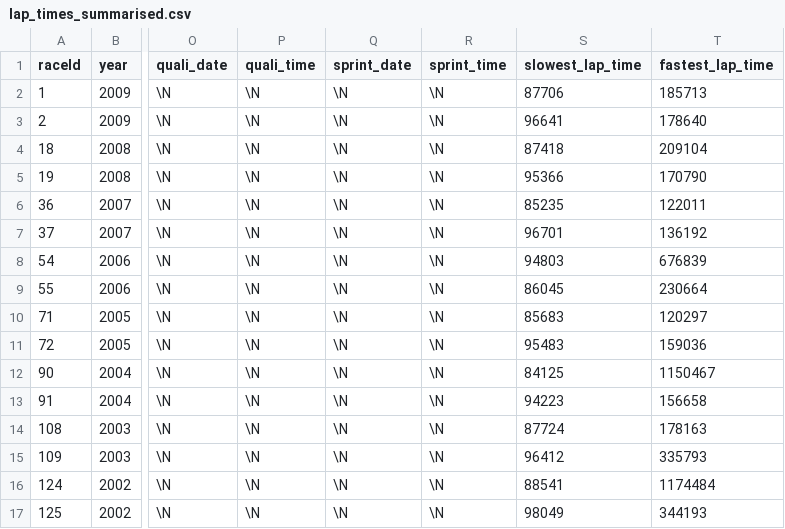
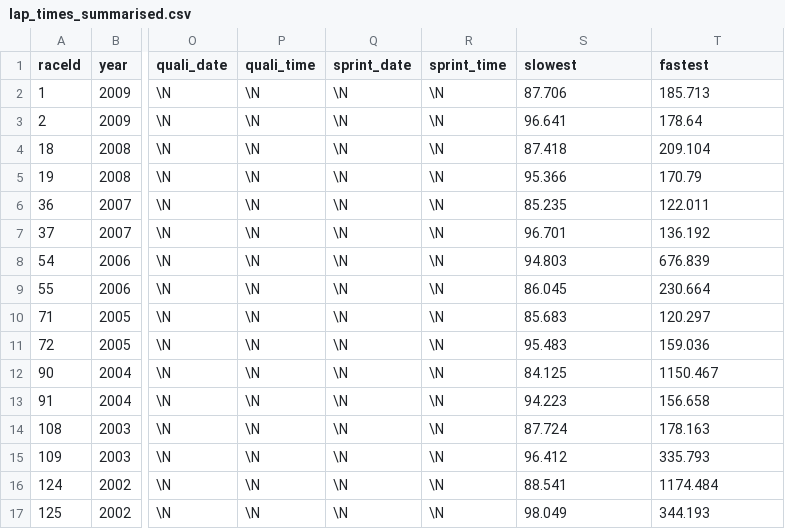
Before and after one commit to swly777/FIT3179, a CSV file: lap_times_summarised.csv, drawn as a sheet; only a part is shown, gaps mark what is left out; the diff covers the shown part only; the diff names each change by its address in the sheet, - before the commit and + after, or states it on an @@ line.

Commit message:
Add files via upload

```diff
--- a/lap_times_summarised.csv
+++ b/lap_times_summarised.csv
-S1: slowest_lap_time
+S1: slowest
-T1: fastest_lap_time
+T1: fastest
-S2 (slowest): 87706
+S2 (slowest): 87.706
-T2 (fastest): 185713
+T2 (fastest): 185.713
-S3 (slowest): 96641
+S3 (slowest): 96.641
-T3 (fastest): 178640
+T3 (fastest): 178.64
-S4 (slowest): 87418
+S4 (slowest): 87.418
-T4 (fastest): 209104
+T4 (fastest): 209.104
-S5 (slowest): 95366
+S5 (slowest): 95.366
-T5 (fastest): 170790
+T5 (fastest): 170.79
-S6 (slowest): 85235
+S6 (slowest): 85.235
-T6 (fastest): 122011
+T6 (fastest): 122.011
-S7 (slowest): 96701
+S7 (slowest): 96.701
-T7 (fastest): 136192
+T7 (fastest): 136.192
-S8 (slowest): 94803
+S8 (slowest): 94.803
-T8 (fastest): 676839
+T8 (fastest): 676.839
-S9 (slowest): 86045
+S9 (slowest): 86.045
-T9 (fastest): 230664
+T9 (fastest): 230.664
-S10 (slowest): 85683
+S10 (slowest): 85.683
-T10 (fastest): 120297
+T10 (fastest): 120.297
-S11 (slowest): 95483
+S11 (slowest): 95.483
-T11 (fastest): 159036
+T11 (fastest): 159.036
-S12 (slowest): 84125
+S12 (slowest): 84.125
-T12 (fastest): 1150467
+T12 (fastest): 1150.467
-S13 (slowest): 94223
+S13 (slowest): 94.223
-T13 (fastest): 156658
+T13 (fastest): 156.658
-S14 (slowest): 87724
+S14 (slowest): 87.724
-T14 (fastest): 178163
+T14 (fastest): 178.163
-S15 (slowest): 96412
+S15 (slowest): 96.412
-T15 (fastest): 335793
+T15 (fastest): 335.793
-S16 (slowest): 88541
+S16 (slowest): 88.541
-T16 (fastest): 1174484
+T16 (fastest): 1174.484
-S17 (slowest): 98049
+S17 (slowest): 98.049
-T17 (fastest): 344193
+T17 (fastest): 344.193
```
Also changed, not shown: 58 edited cells elsewhere in this file.
